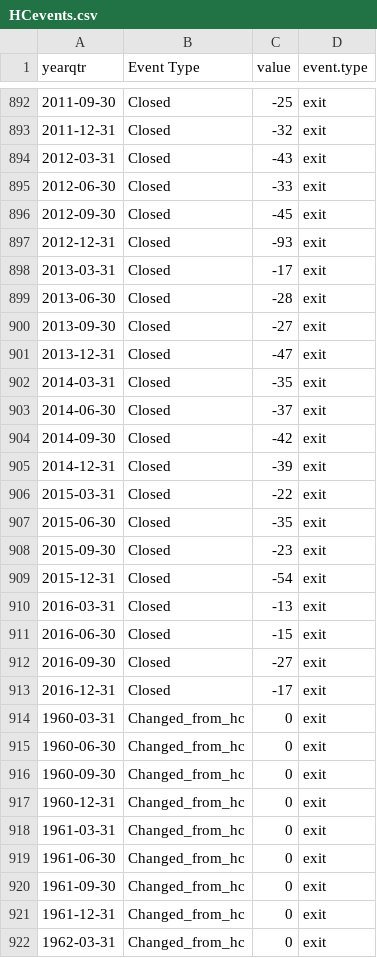
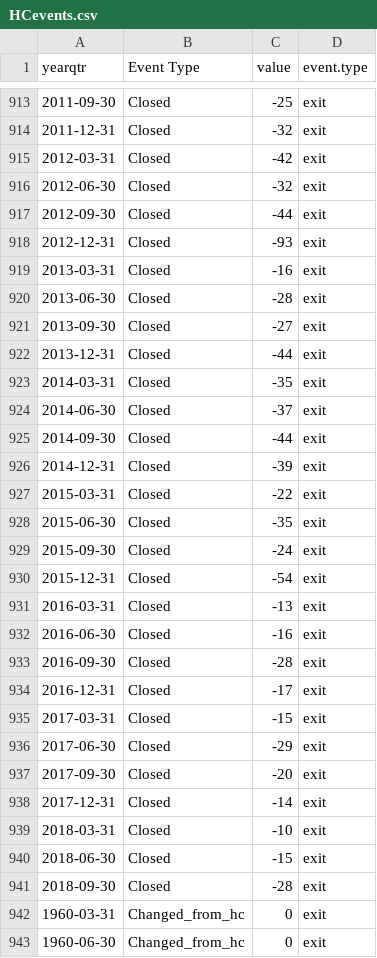
Before and after one commit to sirallen/nic-structure, a CSV file: data/app/HCevents.csv, drawn as a sheet; only a part is shown, gaps mark what is left out; the shorter side is filled out with more unchanged rows; the diff covers the shown part only.

Commit message:
small refactor; upate data

```diff
--- a/data/app/HCevents.csv
+++ b/data/app/HCevents.csv
@@ -893,13 +914,13 @@
 2011-12-31,"Closed",-32,"exit"
-2012-03-31,"Closed",-43,"exit"
-2012-06-30,"Closed",-33,"exit"
-2012-09-30,"Closed",-45,"exit"
+2012-03-31,"Closed",-42,"exit"
+2012-06-30,"Closed",-32,"exit"
+2012-09-30,"Closed",-44,"exit"
 2012-12-31,"Closed",-93,"exit"
-2013-03-31,"Closed",-17,"exit"
+2013-03-31,"Closed",-16,"exit"
 2013-06-30,"Closed",-28,"exit"
 2013-09-30,"Closed",-27,"exit"
-2013-12-31,"Closed",-47,"exit"
+2013-12-31,"Closed",-44,"exit"
 2014-03-31,"Closed",-35,"exit"
 2014-06-30,"Closed",-37,"exit"
-2014-09-30,"Closed",-42,"exit"
+2014-09-30,"Closed",-44,"exit"
 2014-12-31,"Closed",-39,"exit"
@@ -907,8 +928,15 @@
 2015-06-30,"Closed",-35,"exit"
-2015-09-30,"Closed",-23,"exit"
+2015-09-30,"Closed",-24,"exit"
 2015-12-31,"Closed",-54,"exit"
 2016-03-31,"Closed",-13,"exit"
-2016-06-30,"Closed",-15,"exit"
-2016-09-30,"Closed",-27,"exit"
+2016-06-30,"Closed",-16,"exit"
+2016-09-30,"Closed",-28,"exit"
 2016-12-31,"Closed",-17,"exit"
+2017-03-31,"Closed",-15,"exit"
+2017-06-30,"Closed",-29,"exit"
+2017-09-30,"Closed",-20,"exit"
+2017-12-31,"Closed",-14,"exit"
+2018-03-31,"Closed",-10,"exit"
+2018-06-30,"Closed",-15,"exit"
+2018-09-30,"Closed",-28,"exit"
 1960-03-31,"Changed_from_hc",0,"exit"
```
Also changed, not shown: 28 added rows and 9 edited cells elsewhere in this file, data/app/HCcounts.csv, 16 other files.
